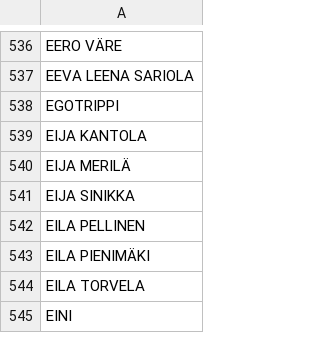
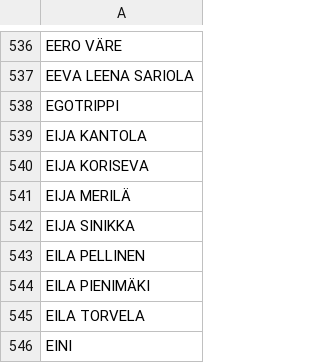
Before and after one commit to TavernaEskolanmaki/Taverna, a CSV file: artisti.csv, drawn as a sheet; only a part is shown, gaps mark what is left out.

Commit message:
Update artisti.csv
Lisätty EIJA KORISEVA poy / 31.10.2026

```diff
--- a/artisti.csv
+++ b/artisti.csv
@@ -539,2 +539,3 @@ EGOTRIPPI
 EIJA KANTOLA
+EIJA KORISEVA
 EIJA MERILÄ
```
